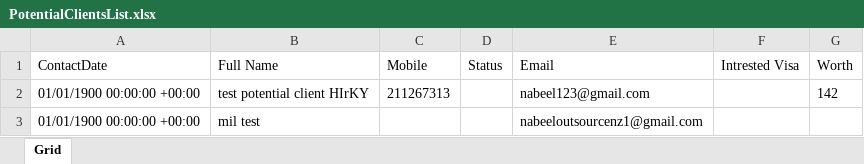
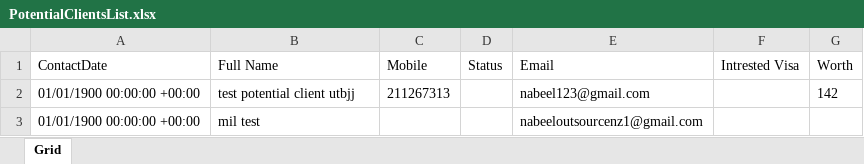
Before and after one commit to nabeelahmed772/Ezymigrate, an Excel workbook: cypress/downloads/PotentialClientsList.xlsx, sheet Grid, drawn as a sheet; values as stored, in another font and other column widths than the file's, no borders; table styles not drawn; the diff names each change by its address in the sheet, - before the commit and + after, or states it on an @@ line.

```diff
--- a/cypress/downloads/PotentialClientsList.xlsx (sheet Grid)
+++ b/cypress/downloads/PotentialClientsList.xlsx (sheet Grid)
-B2 (Full Name): test potential client HIrKY
+B2 (Full Name): test potential client utbjj
```
Also changed, not shown: cypress/downloads/ClientsList.xlsx, cypress/downloads/EmployersList.xlsx, 17 other files.
